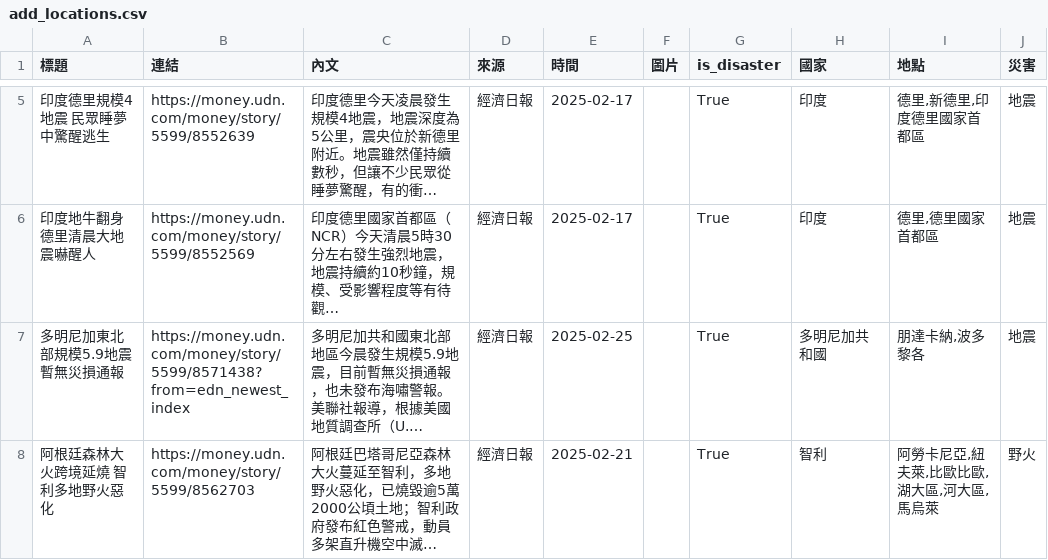
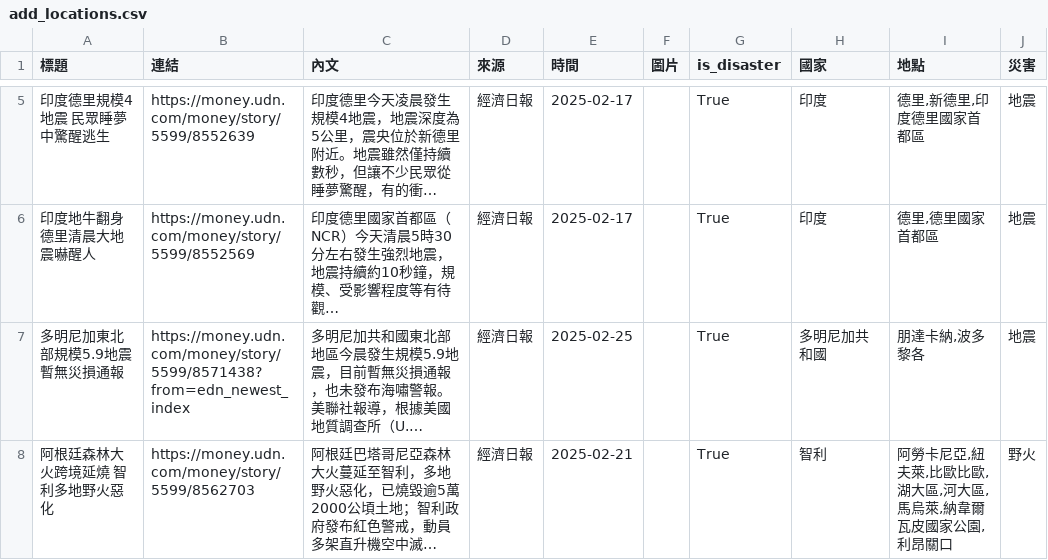
Before and after one commit to KGISGOOD/StarkLab, a CSV file: labweb/lab/add_locations.csv, drawn as a sheet; only a part is shown, gaps mark what is left out; long unchanged cells end in …; the diff names each change by its address in the sheet, - before the commit and + after, or states it on an @@ line.

```diff
--- a/labweb/lab/add_locations.csv
+++ b/labweb/lab/add_locations.csv
-I8 (地點): 阿勞卡尼亞,紐夫萊,比歐比歐,湖大區,河大區,馬烏萊
+I8 (地點): 阿勞卡尼亞,紐夫萊,比歐比歐,湖大區,河大區,馬烏萊,納韋爾瓦皮國家公園,利昂關口
```
Also changed, not shown: labweb/lab/add_events.csv, labweb/lab/add_overview.csv, 4 other files.
